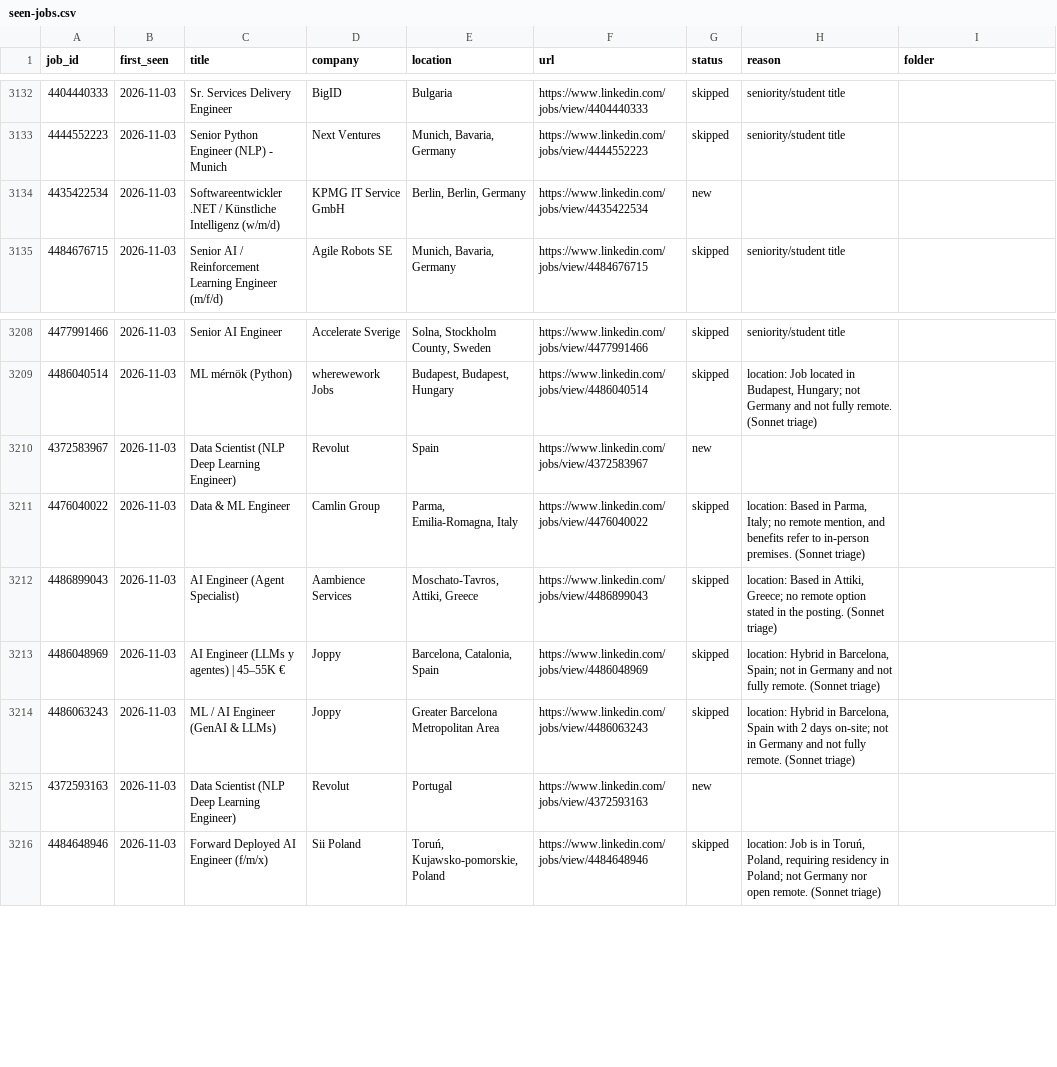
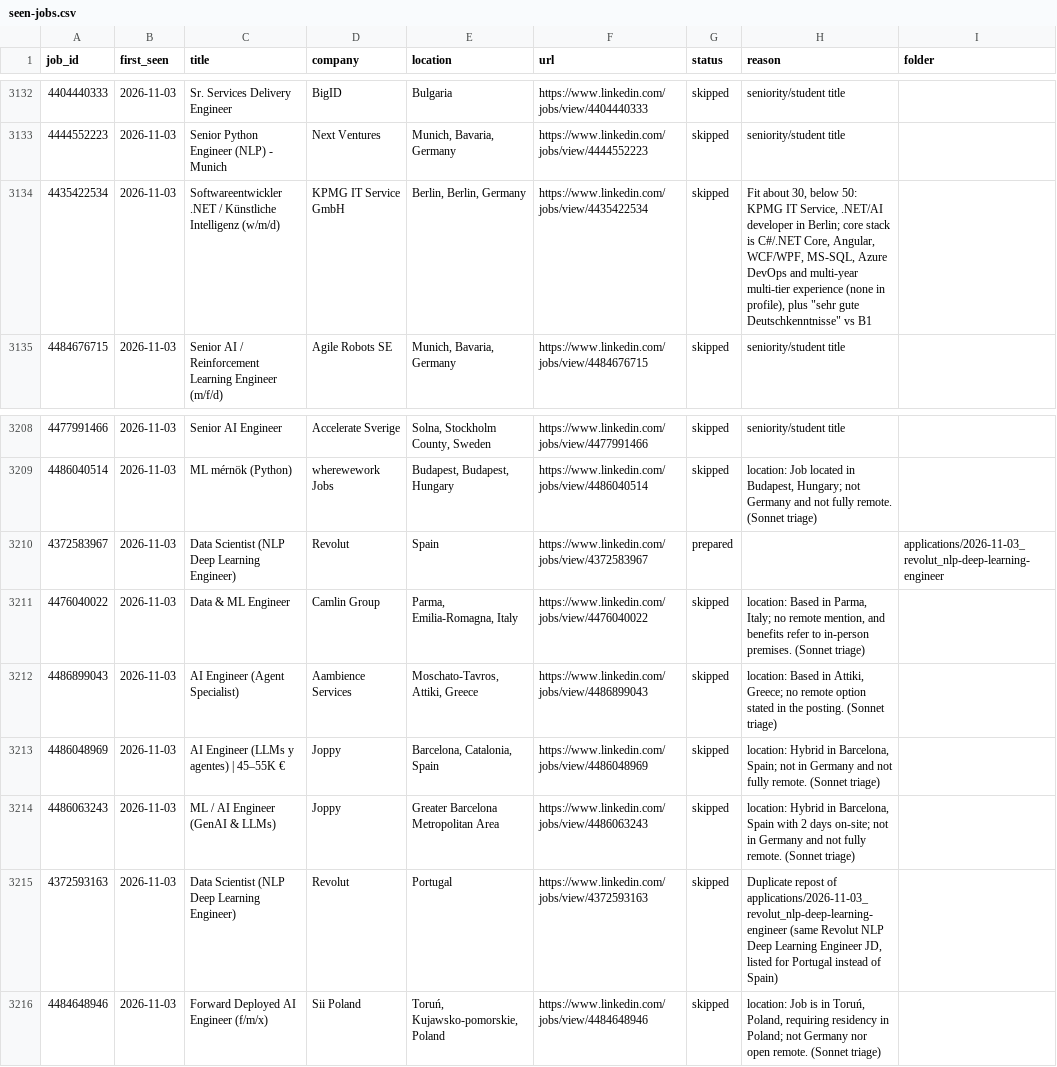
Before and after one commit to bhairapuchanduprasad/job-applications-app, a CSV file: data/scout/seen-jobs.csv, drawn as a sheet; only a part is shown, gaps mark what is left out.

Commit message:
update 2026-11-03 21:33

```diff
--- a/data/scout/seen-jobs.csv
+++ b/data/scout/seen-jobs.csv
@@ -3133,3 +3133,3 @@ job_id,first_seen,title,company,location,url,status,reason,folder
 4444552223,2026-11-03,Senior Python Engineer (NLP) - Munich,Next Ventures,"Munich, Bavaria, Germany",https://www.linkedin.com/jobs/view/4444552223,skipped,seniority/student title,
-4435422534,2026-11-03,Softwareentwickler .NET / Künstliche Intelligenz (w/m/d),KPMG IT Service GmbH,"Berlin, Berlin, Germany",https://www.linkedin.com/jobs/view/4435422534,new,,
+4435422534,2026-11-03,Softwareentwickler .NET / Künstliche Intelligenz (w/m/d),KPMG IT Service GmbH,"Berlin, Berlin, Germany",https://www.linkedin.com/jobs/view/4435422534,skipped,"Fit about 30, below 50: KPMG IT Service, .NET/AI developer in Berlin; core stack is C#/.NET Core, Angular, WCF/WPF, MS-SQL, Azure DevOps and multi-year multi-tier experience (none in profile), plus ""sehr gute Deutschkenntnisse"" vs B1",
 4484676715,2026-11-03,Senior AI / Reinforcement Learning Engineer (m/f/d),Agile Robots SE,"Munich, Bavaria, Germany",https://www.linkedin.com/jobs/view/4484676715,skipped,seniority/student title,
@@ -3209,3 +3209,3 @@ job_id,first_seen,title,company,location,url,status,reason,folder
 4486040514,2026-11-03,ML mérnök (Python),wherewework Jobs,"Budapest, Budapest, Hungary",https://www.linkedin.com/jobs/view/4486040514,skipped,"location: Job located in Budapest, Hungary; not Germany and not fully remote. (Sonnet triage)",
-4372583967,2026-11-03,Data Scientist (NLP Deep Learning Engineer),Revolut,Spain,https://www.linkedin.com/jobs/view/4372583967,new,,
+4372583967,2026-11-03,Data Scientist (NLP Deep Learning Engineer),Revolut,Spain,https://www.linkedin.com/jobs/view/4372583967,prepared,,applications/2026-11-03_revolut_nlp-deep-learning-engineer
 4476040022,2026-11-03,Data & ML Engineer,Camlin Group,"Parma, Emilia-Romagna, Italy",https://www.linkedin.com/jobs/view/4476040022,skipped,"location: Based in Parma, Italy; no remote mention, and benefits refer to in-person premises. (Sonnet triage)",
@@ -3214,3 +3214,3 @@ job_id,first_seen,title,company,location,url,status,reason,folder
 4486063243,2026-11-03,ML / AI Engineer (GenAI & LLMs),Joppy,Greater Barcelona Metropolitan Area,https://www.linkedin.com/jobs/view/4486063243,skipped,"location: Hybrid in Barcelona, Spain with 2 days on-site; not in Germany and not fully remote. (Sonnet triage)",
-4372593163,2026-11-03,Data Scientist (NLP Deep Learning Engineer),Revolut,Portugal,https://www.linkedin.com/jobs/view/4372593163,new,,
+4372593163,2026-11-03,Data Scientist (NLP Deep Learning Engineer),Revolut,Portugal,https://www.linkedin.com/jobs/view/4372593163,skipped,"Duplicate repost of applications/2026-11-03_revolut_nlp-deep-learning-engineer (same Revolut NLP Deep Learning Engineer JD, listed for Portugal instead of Spain)",
 4484648946,2026-11-03,Forward Deployed AI Engineer (f/m/x),Sii Poland,"Toruń, Kujawsko-pomorskie, Poland",https://www.linkedin.com/jobs/view/4484648946,skipped,"location: Job is in Toruń, Poland, requiring residency in Poland; not Germany nor open remote. (Sonnet triage)",
```
